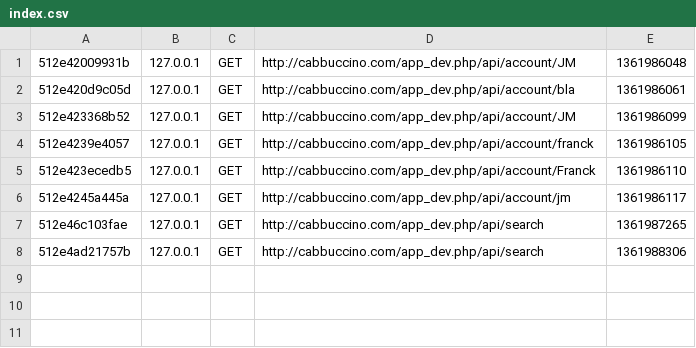
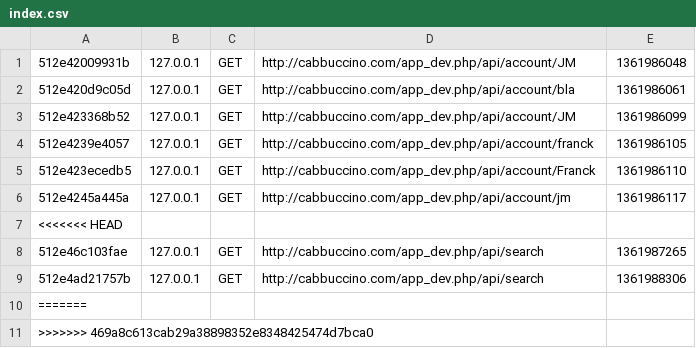
Before and after one commit to NoelCamille/cabbuccino-server, a CSV file: Symfony/app/cache/dev/profiler/index.csv, drawn as a sheet.

```diff
--- a/Symfony/app/cache/dev/profiler/index.csv
+++ b/Symfony/app/cache/dev/profiler/index.csv
@@ -6,3 +6,6 @@
 512e4245a445a,127.0.0.1,GET,http://cabbuccino.com/app_dev.php/api/account/jm,1361986117,
+<<<<<<< HEAD
 512e46c103fae,127.0.0.1,GET,http://cabbuccino.com/app_dev.php/api/search,1361987265,
 512e4ad21757b,127.0.0.1,GET,http://cabbuccino.com/app_dev.php/api/search,1361988306,
+=======
+>>>>>>> 469a8c613cab29a38898352e8348425474d7bca0
```
Also changed, not shown: 1 other file.
